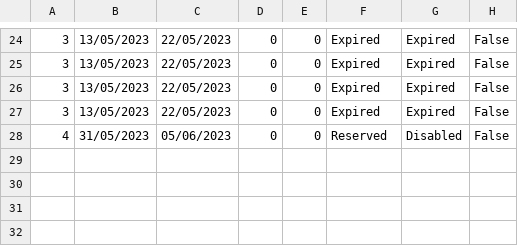
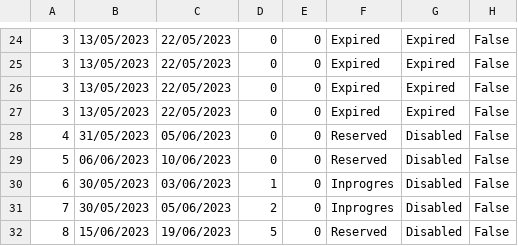
Before and after one commit to Batranovic/sims, a CSV file: WpfApp1/WpfApp1/Resources/Data/reservations.csv, drawn as a sheet; only a part is shown, gaps mark what is left out.

```diff
--- a/WpfApp1/WpfApp1/Resources/Data/reservations.csv
+++ b/WpfApp1/WpfApp1/Resources/Data/reservations.csv
@@ -28 +28,5 @@
 4,31/05/2023,05/06/2023,0,0,Reserved,Disabled,False
+5,06/06/2023,10/06/2023,0,0,Reserved,Disabled,False
+6,30/05/2023,03/06/2023,1,0,Inprogres,Disabled,False
+7,30/05/2023,05/06/2023,2,0,Inprogres,Disabled,False
+8,15/06/2023,19/06/2023,5,0,Reserved,Disabled,False
```
Also changed, not shown: 20 other files.
